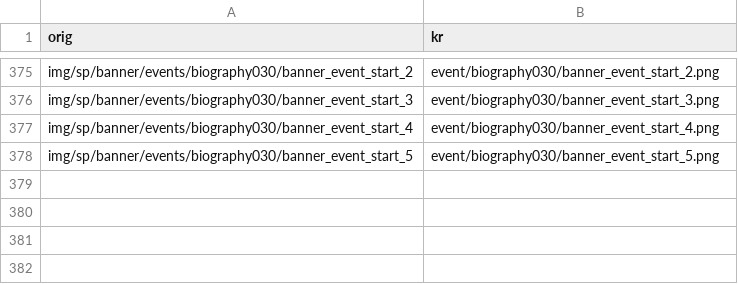
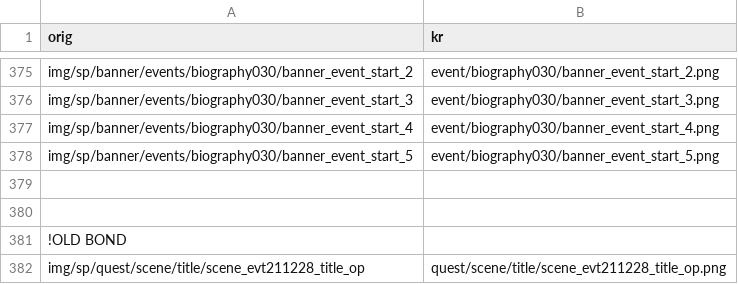
Before and after one commit to sidewinderk/gbfTransKor, a CSV file: cache/image.csv, drawn as a sheet; only a part is shown, gaps mark what is left out.

```diff
--- a/cache/image.csv
+++ b/cache/image.csv
@@ -378 +378,5 @@ img/sp/banner/events/biography030/banner_event_start_4,event/biography030/banner
 img/sp/banner/events/biography030/banner_event_start_5,event/biography030/banner_event_start_5.png
+
+
+!OLD BOND
+img/sp/quest/scene/title/scene_evt211228_title_op,quest/scene/title/scene_evt211228_title_op.png
```
Also changed, not shown: cache/name.csv, data/image.csv, 1 other file.
